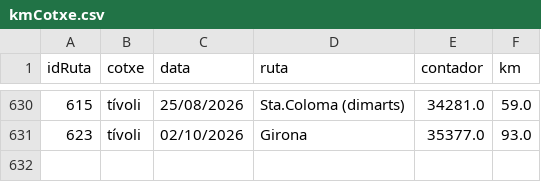
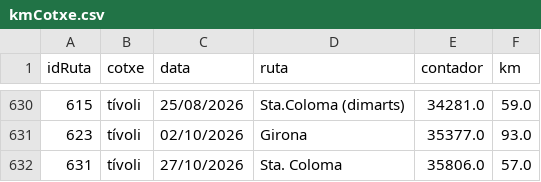
Before and after one commit to enricxic/dashboard-despeses, a CSV file: csv/kmCotxe.csv, drawn as a sheet; only a part is shown, gaps mark what is left out.

```diff
--- a/csv/kmCotxe.csv
+++ b/csv/kmCotxe.csv
@@ -631 +631,2 @@ idRuta;cotxe;data;ruta;contador;km
 623;tívoli;02/10/2026;Girona;35377.0;93.0
+631;tívoli;27/10/2026;Sta. Coloma;35806.0;57.0
```
Also changed, not shown: csv/compresSuper.csv, csv/despeses.csv, 4 other files.
